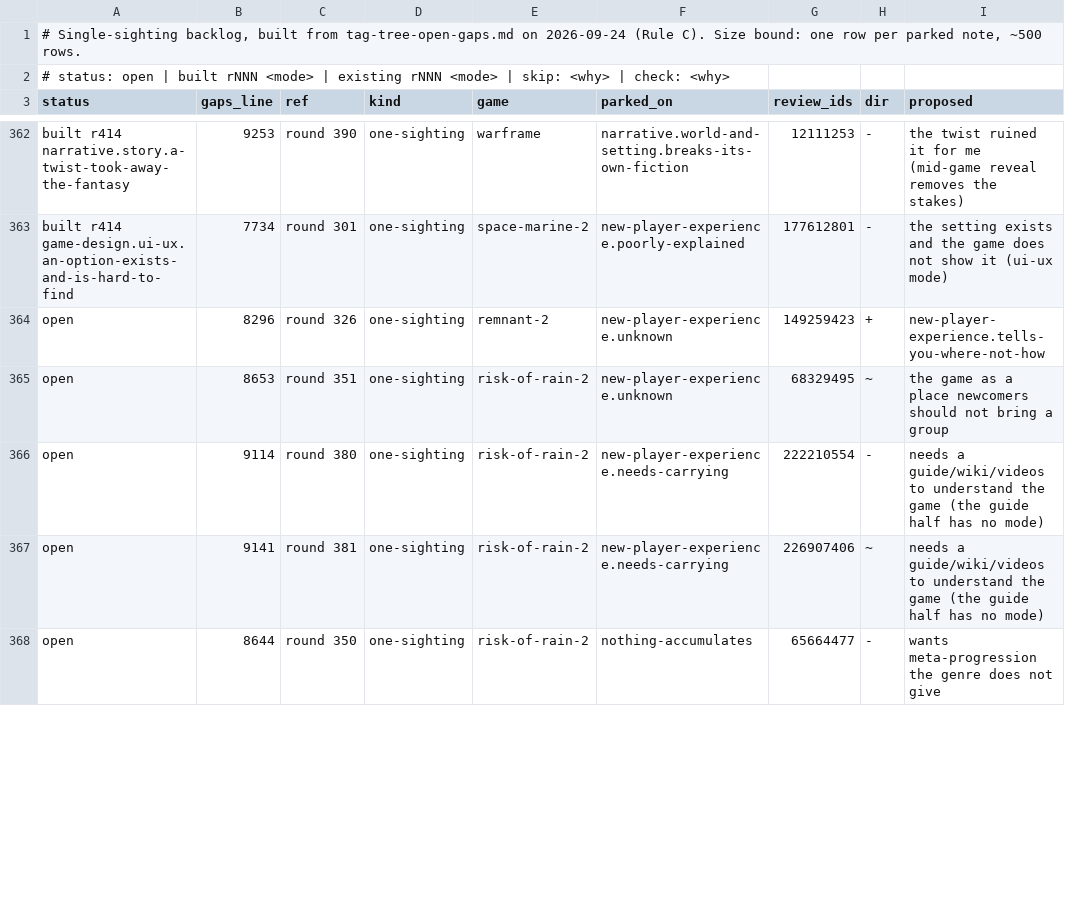
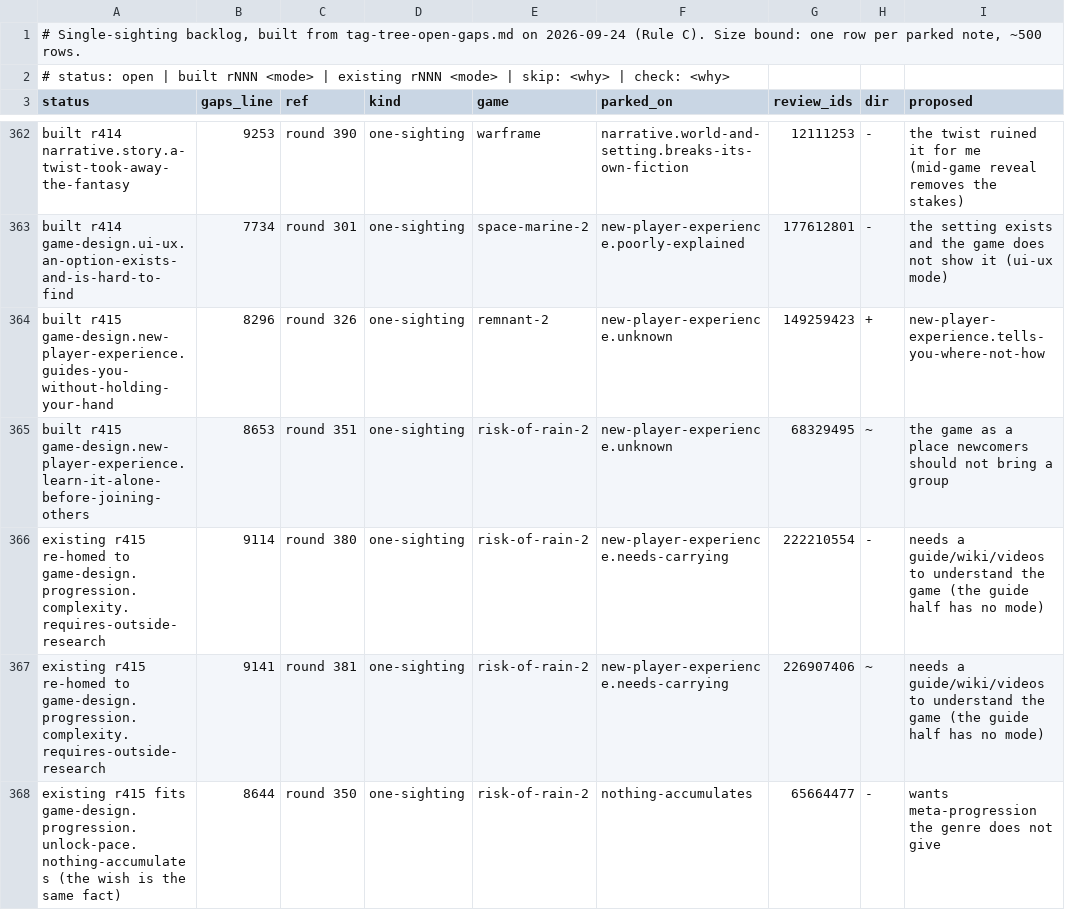
Before and after one commit to PedroRicoJr/Steam-Review-Research, a TSV file: tag-tree-backlog.tsv, drawn as a sheet; only a part is shown, gaps mark what is left out; the diff covers the shown part only; the diff names each change by its address in the sheet, - before the commit and + after, or states it on an @@ line.

```diff
--- a/tag-tree-backlog.tsv
+++ b/tag-tree-backlog.tsv
-A364 (status): open
+A364 (status): built r415 game-design.new-player-experience.guides-you-without-holding-your-hand
-A365 (status): open
+A365 (status): built r415 game-design.new-player-experience.learn-it-alone-before-joining-others
-A366:A367 (status): open
+A366:A367 (status): existing r415 re-homed to game-design.progression.complexity.requires-outside-research
-A368 (status): open
+A368 (status): existing r415 fits game-design.progression.unlock-pace.nothing-accumulates (the wish is the same fact)
```
Also changed, not shown: 15 edited cells elsewhere in this file, 25 other files.
